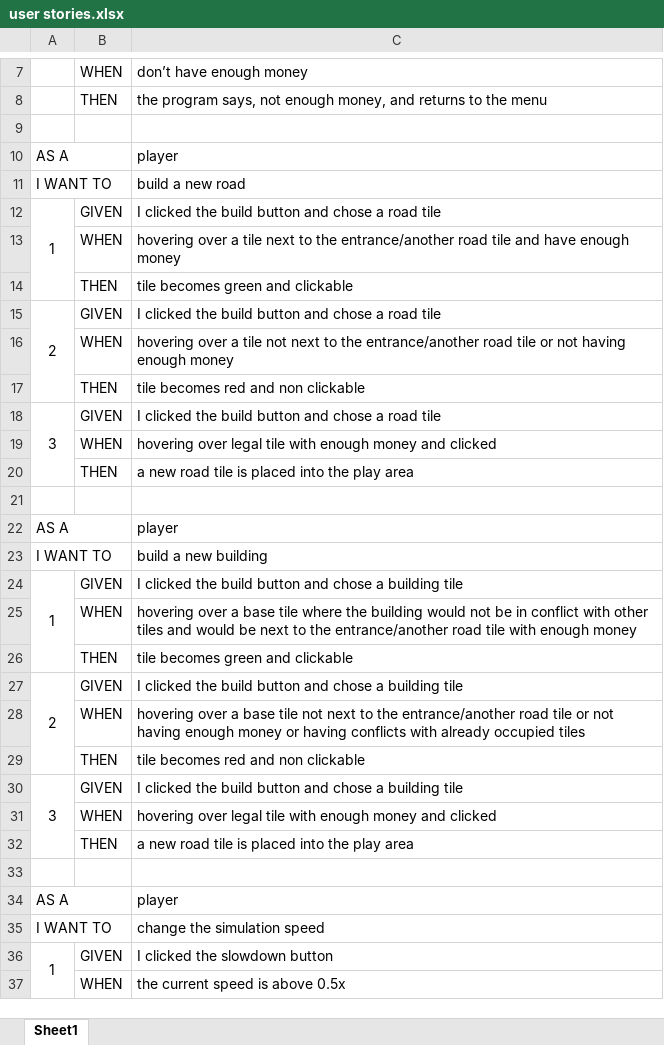
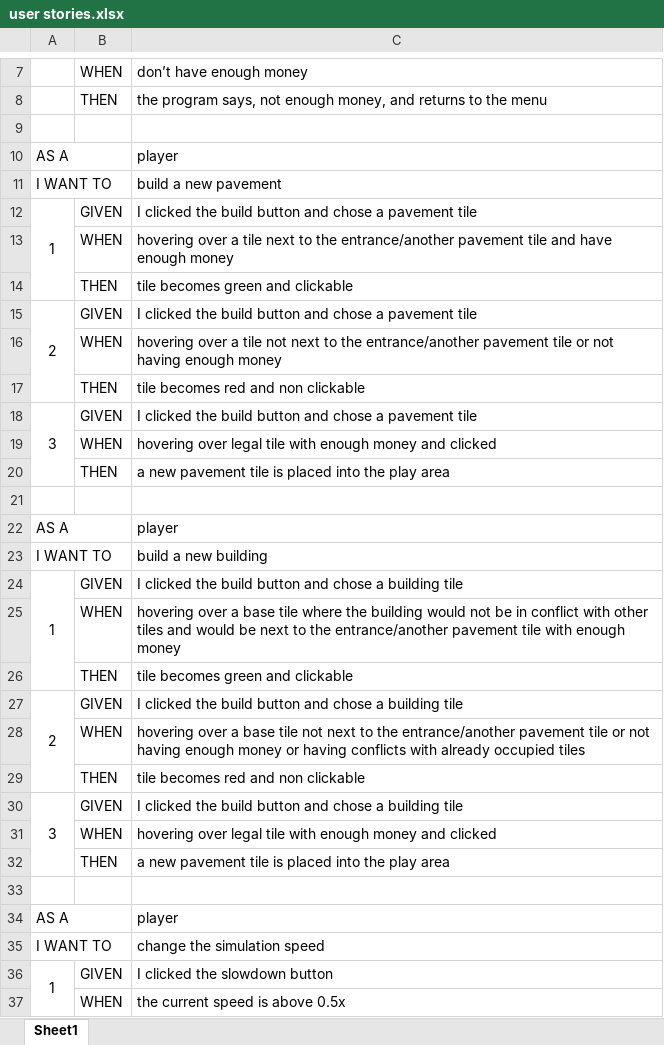
Before and after one commit to KPGabor1999/Tiny-Theme-Park-Tycoon, an Excel workbook: documentation/user stories.xlsx, sheet Sheet1, drawn as a sheet; only a part is shown, gaps mark what is left out; values as stored, in another font and other column widths than the file's, no borders; the diff covers the shown part only; the diff names each change by its address in the sheet, - before the commit and + after, or states it on an @@ line.

Commit message:
doc: Adjusted user stories of speed and added pavement to UML

```diff
--- a/documentation/user stories.xlsx (sheet Sheet1)
+++ b/documentation/user stories.xlsx (sheet Sheet1)
-C11: build a new road
+C11: build a new pavement
-C12: …chose a road tile
+C12: …chose a pavement tile
-C13: …the entrance/another road tile and…
+C13: …the entrance/another pavement tile and…
-C15: …chose a road tile
+C15: …chose a pavement tile
-C16: …the entrance/another road tile or…
+C16: …the entrance/another pavement tile or…
-C18: …chose a road tile
+C18: …chose a pavement tile
-C20: a new road tile is…
+C20: a new pavement tile is…
-C25: …the entrance/another road tile with…
+C25: …the entrance/another pavement tile with…
-C28: …the entrance/another road tile or…
+C28: …the entrance/another pavement tile or…
-C32: a new road tile is…
+C32: a new pavement tile is…
```
Also changed, not shown: 4 edited cells elsewhere in this sheet, 2 other files.
